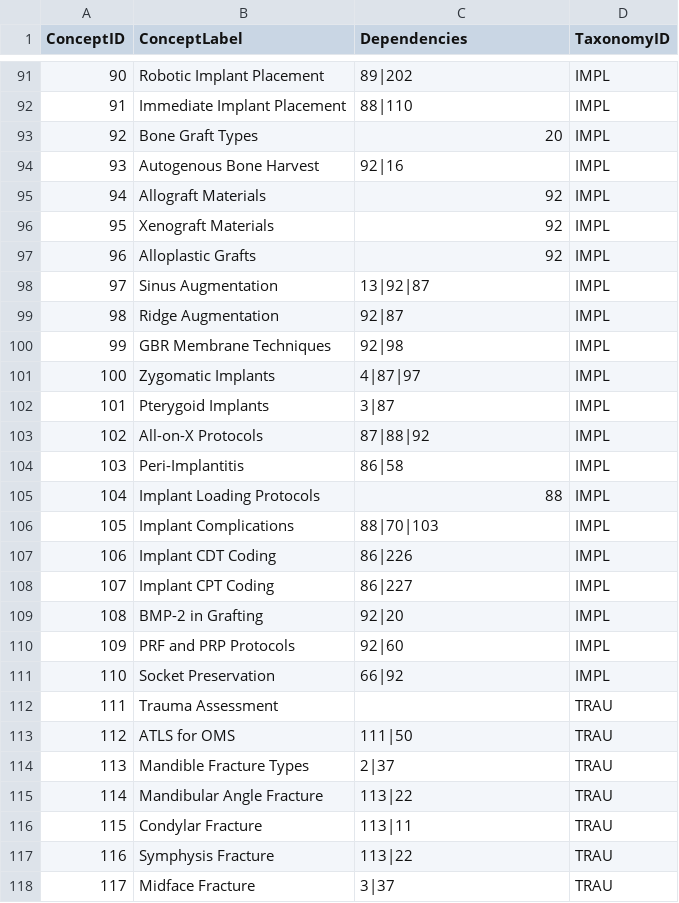
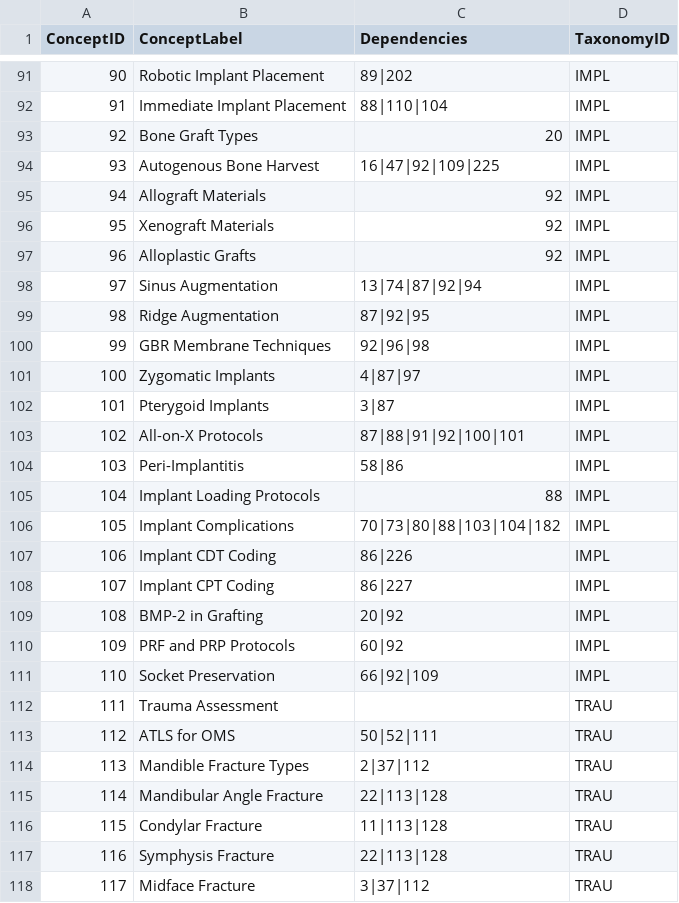
Before and after one commit to Yarmoluk/maxfac-course, a CSV file: docs/learning-graph/learning-graph.csv, drawn as a sheet; only a part is shown, gaps mark what is left out; the diff covers the shown part only.

```diff
--- a/docs/learning-graph/learning-graph.csv
+++ b/docs/learning-graph/learning-graph.csv
@@ -91,5 +91,5 @@ ConceptID,ConceptLabel,Dependencies,TaxonomyID
 90,Robotic Implant Placement,89|202,IMPL
-91,Immediate Implant Placement,88|110,IMPL
+91,Immediate Implant Placement,88|110|104,IMPL
 92,Bone Graft Types,20,IMPL
-93,Autogenous Bone Harvest,92|16,IMPL
+93,Autogenous Bone Harvest,16|47|92|109|225,IMPL
 94,Allograft Materials,92,IMPL
@@ -97,22 +97,22 @@ ConceptID,ConceptLabel,Dependencies,TaxonomyID
 96,Alloplastic Grafts,92,IMPL
-97,Sinus Augmentation,13|92|87,IMPL
-98,Ridge Augmentation,92|87,IMPL
-99,GBR Membrane Techniques,92|98,IMPL
+97,Sinus Augmentation,13|74|87|92|94,IMPL
+98,Ridge Augmentation,87|92|95,IMPL
+99,GBR Membrane Techniques,92|96|98,IMPL
 100,Zygomatic Implants,4|87|97,IMPL
 101,Pterygoid Implants,3|87,IMPL
-102,All-on-X Protocols,87|88|92,IMPL
-103,Peri-Implantitis,86|58,IMPL
+102,All-on-X Protocols,87|88|91|92|100|101,IMPL
+103,Peri-Implantitis,58|86,IMPL
 104,Implant Loading Protocols,88,IMPL
-105,Implant Complications,88|70|103,IMPL
+105,Implant Complications,70|73|80|88|103|104|182,IMPL
 106,Implant CDT Coding,86|226,IMPL
 107,Implant CPT Coding,86|227,IMPL
-108,BMP-2 in Grafting,92|20,IMPL
-109,PRF and PRP Protocols,92|60,IMPL
-110,Socket Preservation,66|92,IMPL
+108,BMP-2 in Grafting,20|92,IMPL
+109,PRF and PRP Protocols,60|92,IMPL
+110,Socket Preservation,66|92|109,IMPL
 111,Trauma Assessment,,TRAU
-112,ATLS for OMS,111|50,TRAU
-113,Mandible Fracture Types,2|37,TRAU
-114,Mandibular Angle Fracture,113|22,TRAU
-115,Condylar Fracture,113|11,TRAU
-116,Symphysis Fracture,113|22,TRAU
-117,Midface Fracture,3|37,TRAU
+112,ATLS for OMS,50|52|111,TRAU
+113,Mandible Fracture Types,2|37|112,TRAU
+114,Mandibular Angle Fracture,22|113|128,TRAU
+115,Condylar Fracture,11|113|128,TRAU
+116,Symphysis Fracture,22|113|128,TRAU
+117,Midface Fracture,3|37|112,TRAU
```
Also changed, not shown: 106 edited cells elsewhere in this file, 4 other files.
